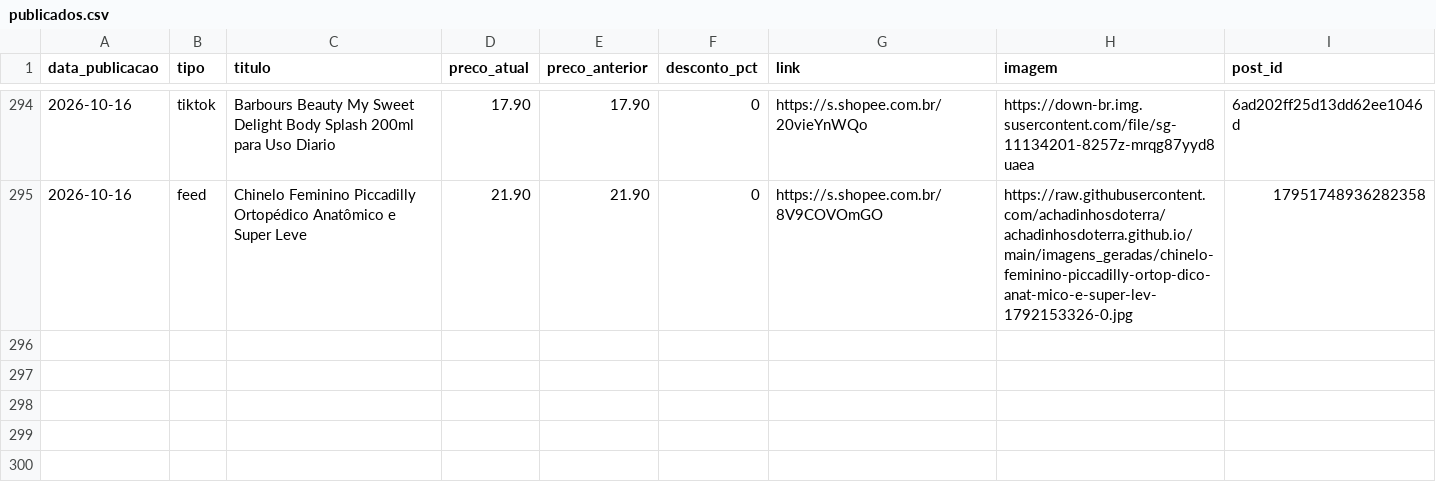
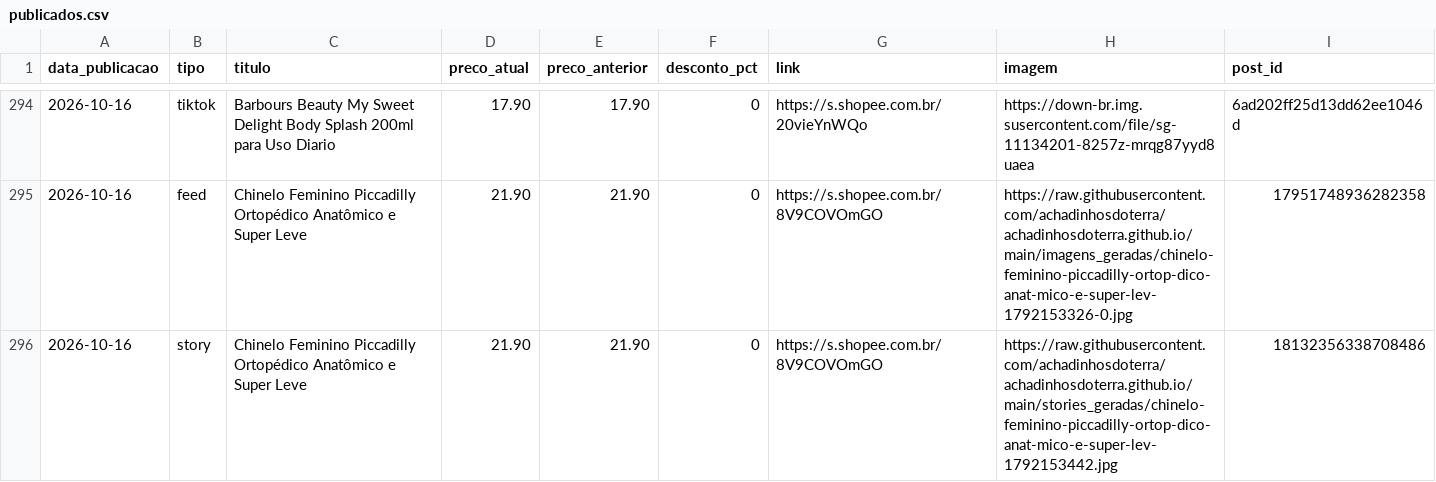
Before and after one commit to achadinhosdoterra/achadinhosdoterra.github.io, a CSV file: publicados.csv, drawn as a sheet; only a part is shown, gaps mark what is left out; the diff names each change by its address in the sheet, - before the commit and + after, or states it on an @@ line.

Commit message:
Post automatico no story - 16/10/2026 12:24

```diff
--- a/publicados.csv
+++ b/publicados.csv
+row 296: 2026-10-16 | story | Chinelo Feminino Piccadilly Ortopédico Anatômico e Super Leve | 21.90 | 21.90 | 0 | https://s.shopee.com.br/8V9COVOmGO | https://raw.githubusercontent.com/achadinhosdoterra/achadinhosdoterra.github.io/main/stories_geradas/chinelo-feminino-piccadilly-ortop-dico-anat-mico-e-super-lev-1792153442.jpg | 18132356338708486
```
